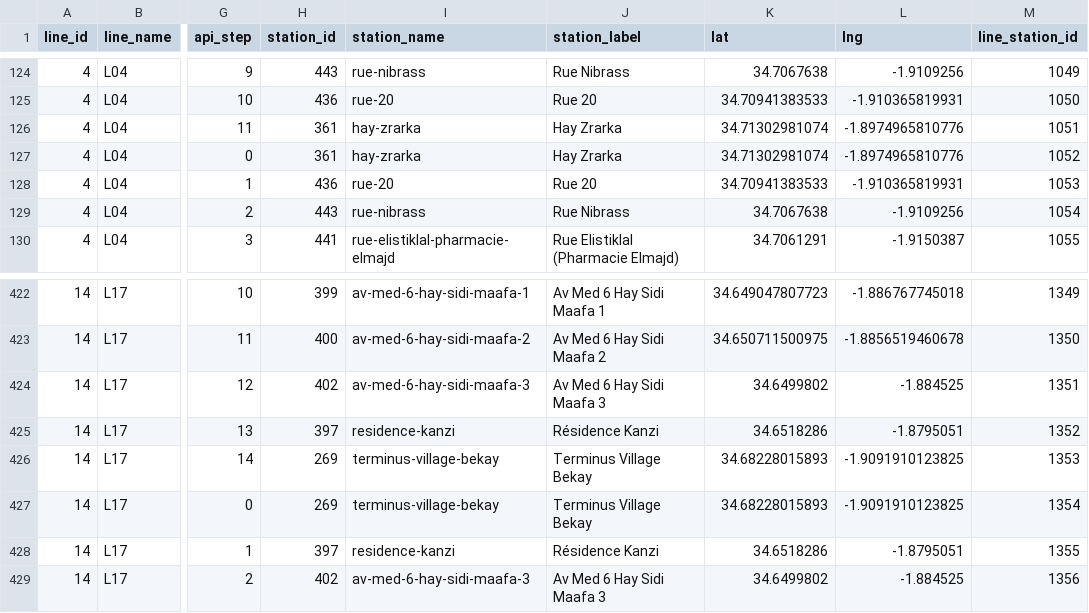
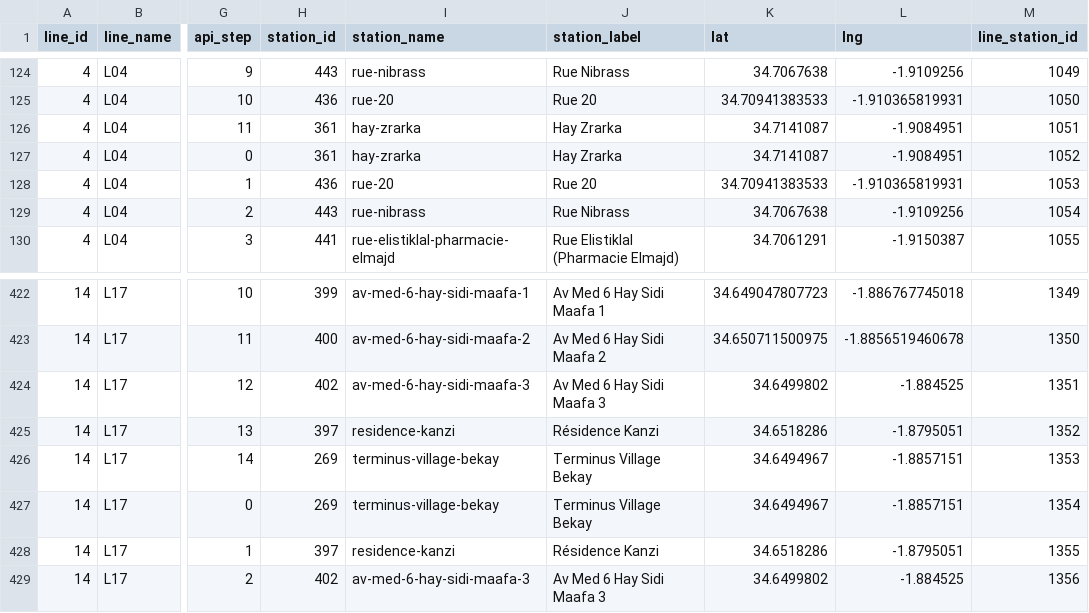
Before and after one commit to tiralmos/oujda-transit, a CSV file: data/line_stops.csv, drawn as a sheet; only a part is shown, gaps mark what is left out; the diff covers the shown part only; the diff names each change by its address in the sheet, - before the commit and + after, or states it on an @@ line.

```diff
--- a/data/line_stops.csv
+++ b/data/line_stops.csv
-K126:K127 (lat): 34.71302981074
+K126:K127 (lat): 34.7141087
-L126:L127 (lng): -1.8974965810776
+L126:L127 (lng): -1.9084951
-K426:K427 (lat): 34.68228015893
+K426:K427 (lat): 34.6494967
-L426:L427 (lng): -1.9091910123825
+L426:L427 (lng): -1.8857151
```
Also changed, not shown: 43 edited cells elsewhere in this file, data/corrections.csv, data/lines.csv, 5 other files.
